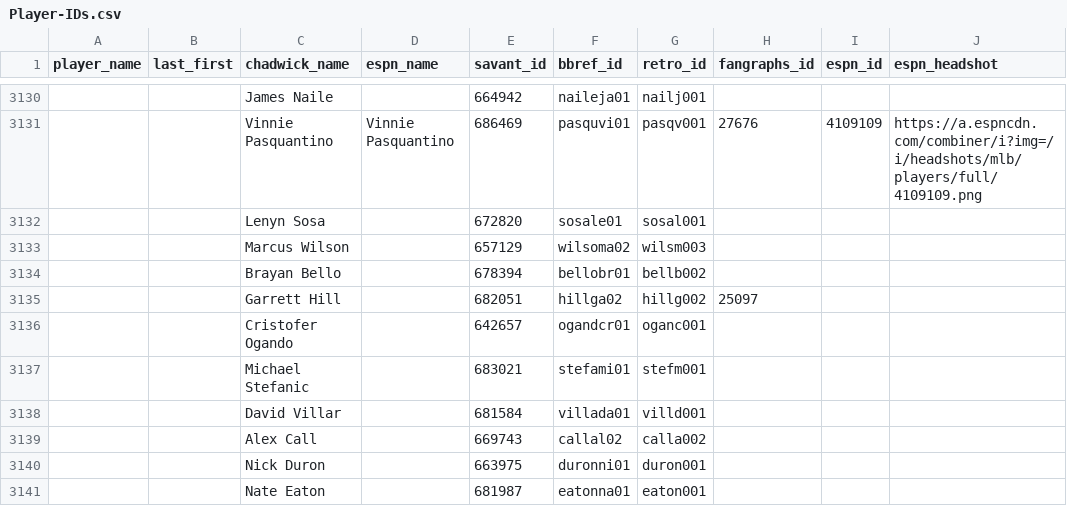
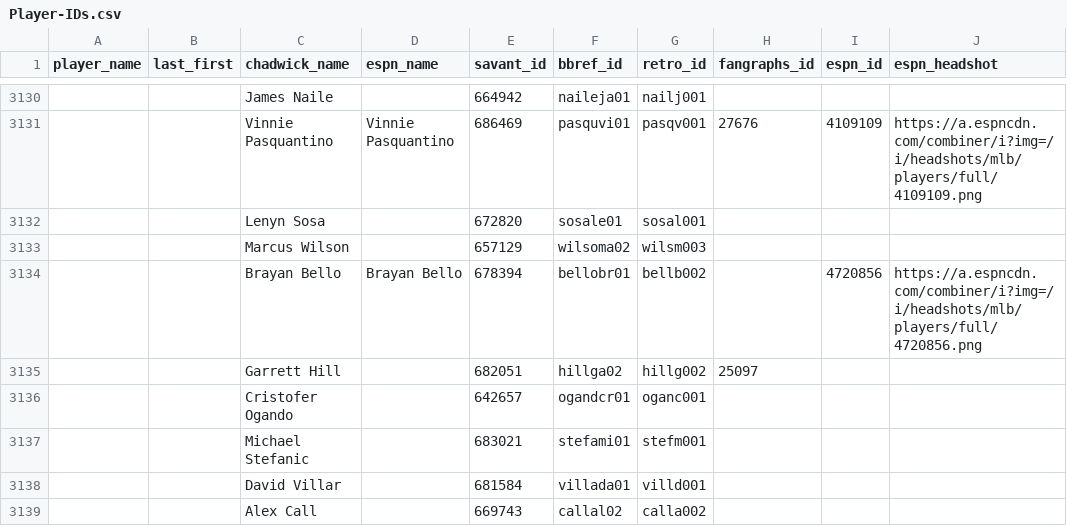
Before and after one commit to camdenk/mlbplotR-data, a CSV file: Player-IDs.csv, drawn as a sheet; only a part is shown, gaps mark what is left out; the shorter side is filled out with more unchanged rows; the diff names each change by its address in the sheet, - before the commit and + after, or states it on an @@ line.

Commit message:
Brayan Bello headshot

```diff
--- a/Player-IDs.csv
+++ b/Player-IDs.csv
-D3134 (espn_name): (empty)
+D3134 (espn_name): Brayan Bello
-I3134 (espn_id): (empty)
+I3134 (espn_id): 4720856
-J3134 (espn_headshot): (empty)
+J3134 (espn_headshot): https://a.espncdn.com/combiner/i?img=/i/headshots/mlb/players/full/4720856.png
```
Also changed, not shown: 1 other file.
